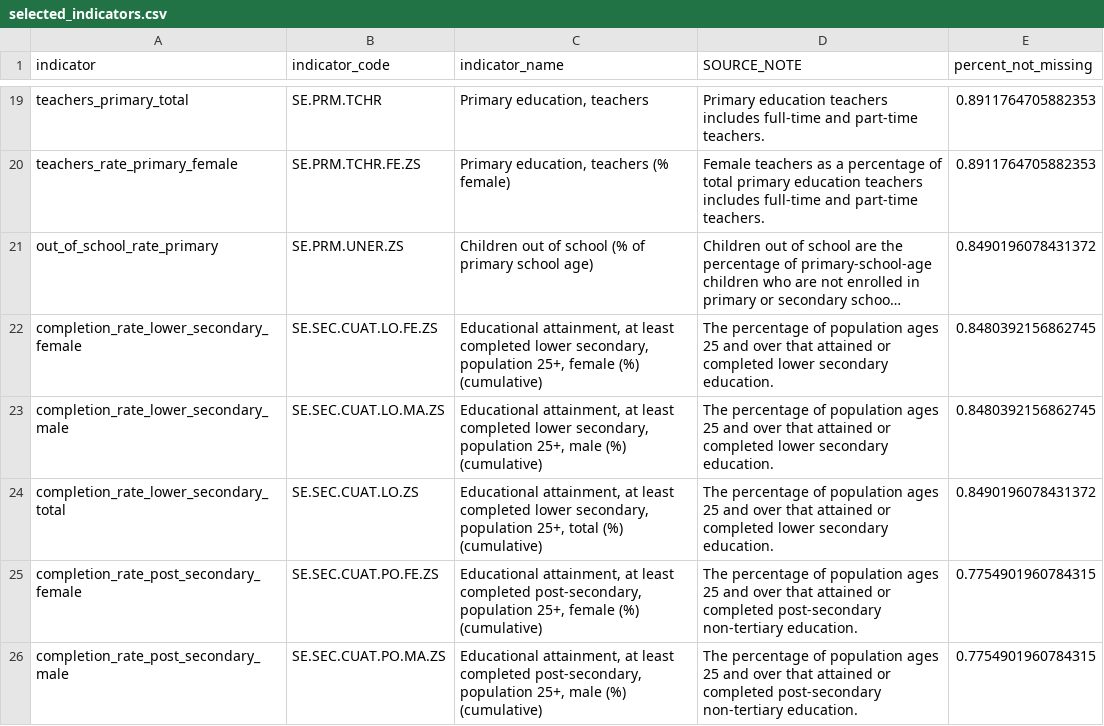
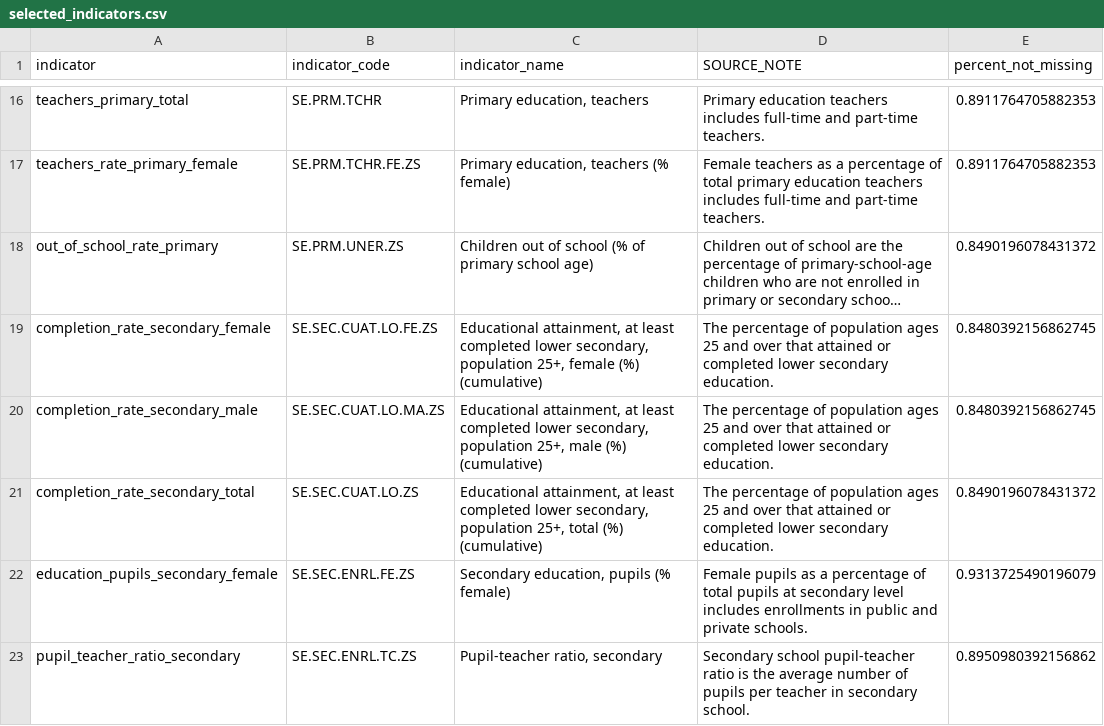
Before and after one commit to MarkusKiesel93/VisualDS_education_dashboard, a CSV file: data/world_bank/selected_indicators.csv, drawn as a sheet; only a part is shown, gaps mark what is left out; the shorter side is filled out with more unchanged rows; long unchanged cells end in …; removed rows and columns are numbered as before the commit, all else as after; the diff covers the shown part only; the diff names each change by its address in the sheet, - before the commit and + after, or states it on an @@ line.

```diff
--- a/data/world_bank/selected_indicators.csv
+++ b/data/world_bank/selected_indicators.csv
-A19 (indicator): completion_rate_lower_secondary_female
+A19 (indicator): completion_rate_secondary_female
-A20 (indicator): completion_rate_lower_secondary_male
+A20 (indicator): completion_rate_secondary_male
-A21 (indicator): completion_rate_lower_secondary_total
+A21 (indicator): completion_rate_secondary_total
-row 25: completion_rate_post_secondary_female | SE.SEC.CUAT.PO.FE.ZS | Educational attainment, at least completed post-secondary, population 25+, female (%) (cumulative) | The percentage of population ages 25 and over that attained or completed post-secondary non-tertiary education. | 0.7754901960784315
-row 26: completion_rate_post_secondary_male | SE.SEC.CUAT.PO.MA.ZS | Educational attainment, at least completed post-secondary, population 25+, male (%) (cumulative) | The percentage of population ages 25 and over that attained or completed post-secondary non-tertiary education. | 0.7754901960784315
```
Also changed, not shown: 8 removed rows and 18 edited cells elsewhere in this file, 3 other files.
